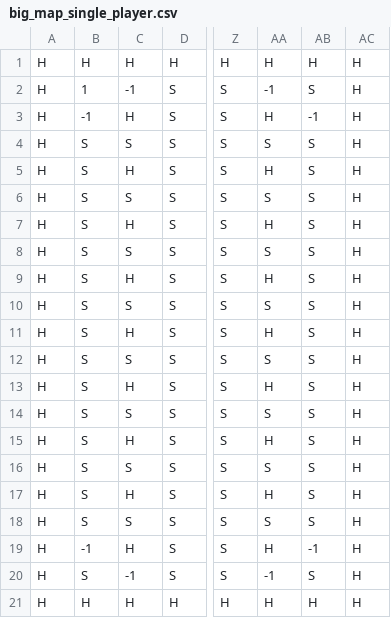
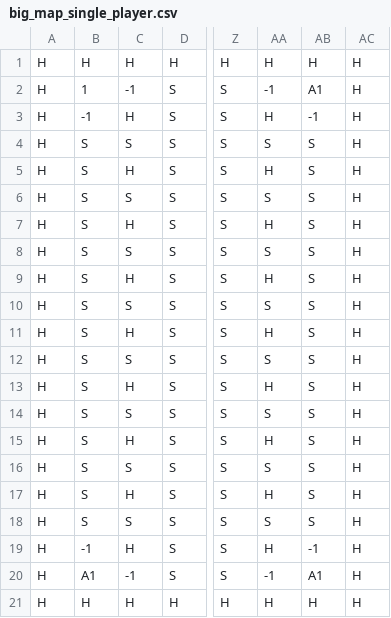
Before and after one commit to Capstone-Projects-2021-Spring/project-bomberman, a CSV file: bomberman-java-master/bomberman/src/main/resources/singleMap/big_map_single_player.csv, drawn as a sheet; only a part is shown, gaps mark what is left out; the diff names each change by its address in the sheet, - before the commit and + after, or states it on an @@ line.

Commit message:
fixed errors:  added temp bots
-added enemies for now as temp bots
- works for now, game loads.
- player is dead when they run into bot
Problems:
-does not update kill score when a bot is killed.
- does not end game match when player is killed
-does not end game match when player kills all bots

```diff
--- a/bomberman-java-master/bomberman/src/main/resources/singleMap/big_map_single_player.csv
+++ b/bomberman-java-master/bomberman/src/main/resources/singleMap/big_map_single_player.csv
-AB2: S
+AB2: A1
-B20: S
+B20: A1
-AB20: S
+AB20: A1
```
Also changed, not shown: 8 other files.
